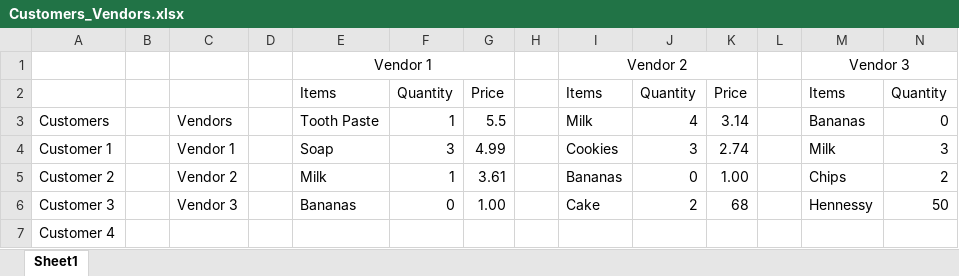
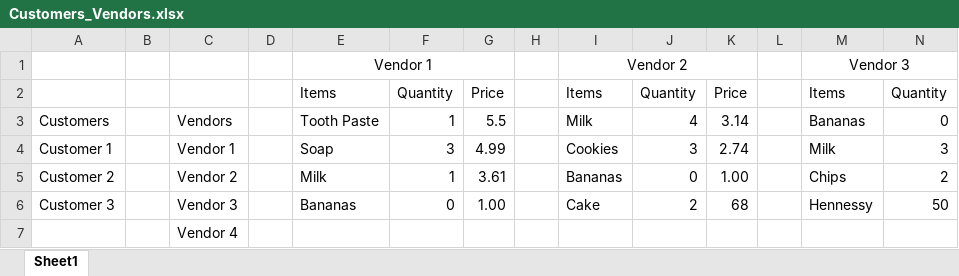
Before and after one commit to 210927-Reston-UiPath/Chiu_Agenor_C_S-P0, an Excel workbook: Customers_Vendors.xlsx, sheet Sheet1, drawn as a sheet; only a part is shown; values as stored, in another font and other column widths than the file's, no borders; table styles not drawn; removed rows and columns are numbered as before the commit, all else as after; rows hold the shown columns only; the diff names each change by its address in the sheet, - before the commit and + after, or states it on an @@ line.

```diff
--- a/Customers_Vendors.xlsx (sheet Sheet1)
+++ b/Customers_Vendors.xlsx (sheet Sheet1)
-row 7: Customer 4
+row 7:  |  | Vendor 4
```
Also changed, not shown: Vendors.xlsx.
